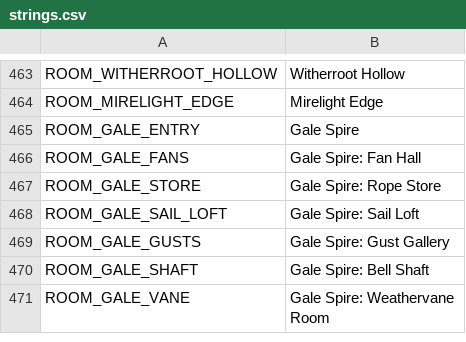
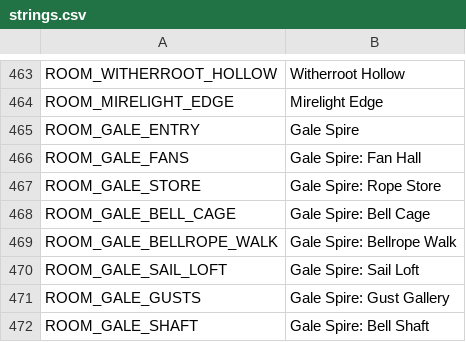
Before and after one commit to ashciraulo/Leviathan, a CSV file: locale/strings.csv, drawn as a sheet; only a part is shown, gaps mark what is left out; the shorter side is filled out with more unchanged rows; the diff names each change by its address in the sheet, - before the commit and + after, or states it on an @@ line.

```diff
--- a/locale/strings.csv
+++ b/locale/strings.csv
+row 468: ROOM_GALE_BELL_CAGE | Gale Spire: Bell Cage
+row 469: ROOM_GALE_BELLROPE_WALK | Gale Spire: Bellrope Walk
```
Also changed, not shown: 7 other files.
